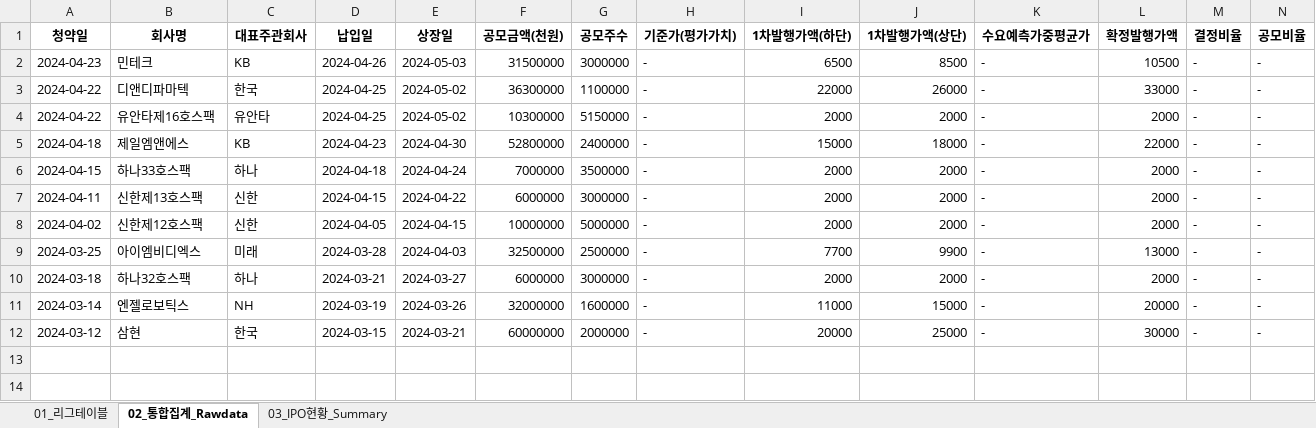
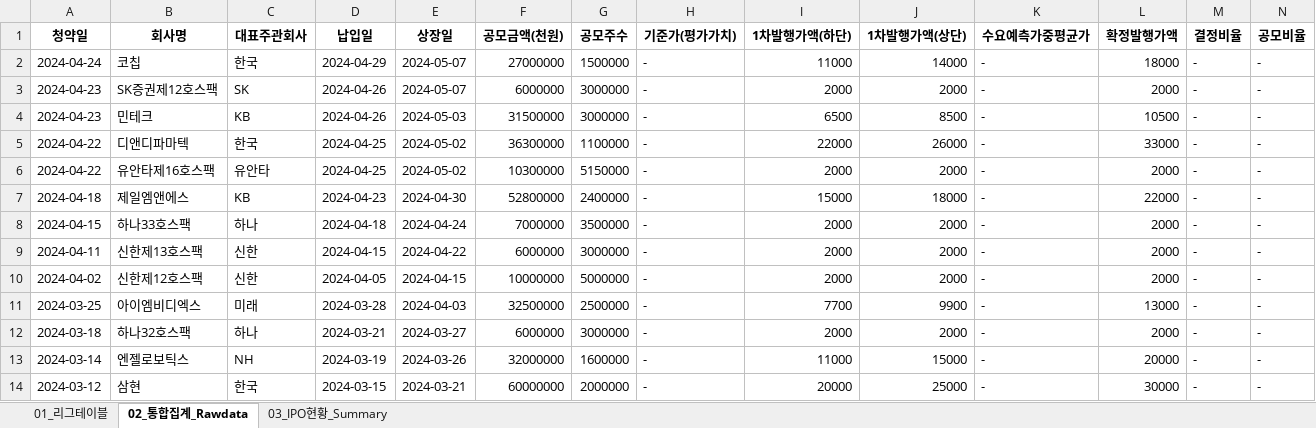
Before and after one commit to Kis-ds/IPO, an Excel workbook: datasets/corporate-finance-data.xlsx, sheet 02_통합집계_Rawdata, drawn as a sheet; only a part is shown; values as stored, in another font and other column widths than the file's, no borders; rows hold the shown columns only; the diff names each change by its address in the sheet, - before the commit and + after, or states it on an @@ line.

```diff
--- a/datasets/corporate-finance-data.xlsx (sheet 02_통합집계_Rawdata)
+++ b/datasets/corporate-finance-data.xlsx (sheet 02_통합집계_Rawdata)
+row 2: 2024-04-24 | 코칩 | 한국 | 2024-04-29 | 2024-05-07 | 27000000 | 1500000 | - | 11000 | 14000 | - | 18000 | - | -
+row 3: 2024-04-23 | SK증권제12호스팩 | SK | 2024-04-26 | 2024-05-07 | 6000000 | 3000000 | - | 2000 | 2000 | - | 2000 | - | -
```
Also changed, not shown: sheet 01_리그테이블, sheet 03_IPO현황_Summary, datasets/form1.xlsx, datasets/form2.xlsx, 4 other files.
